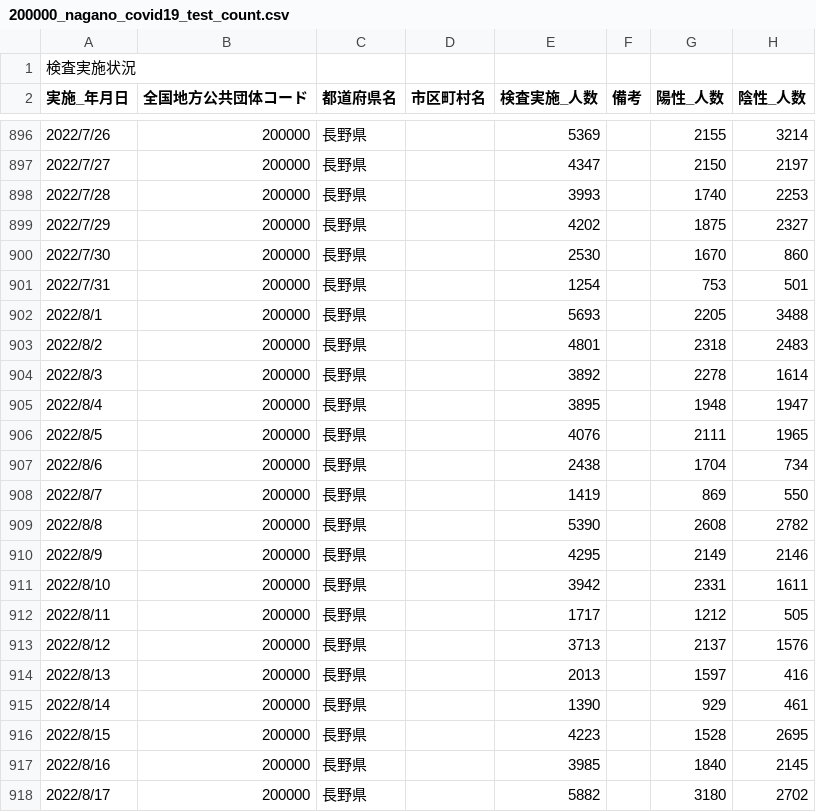
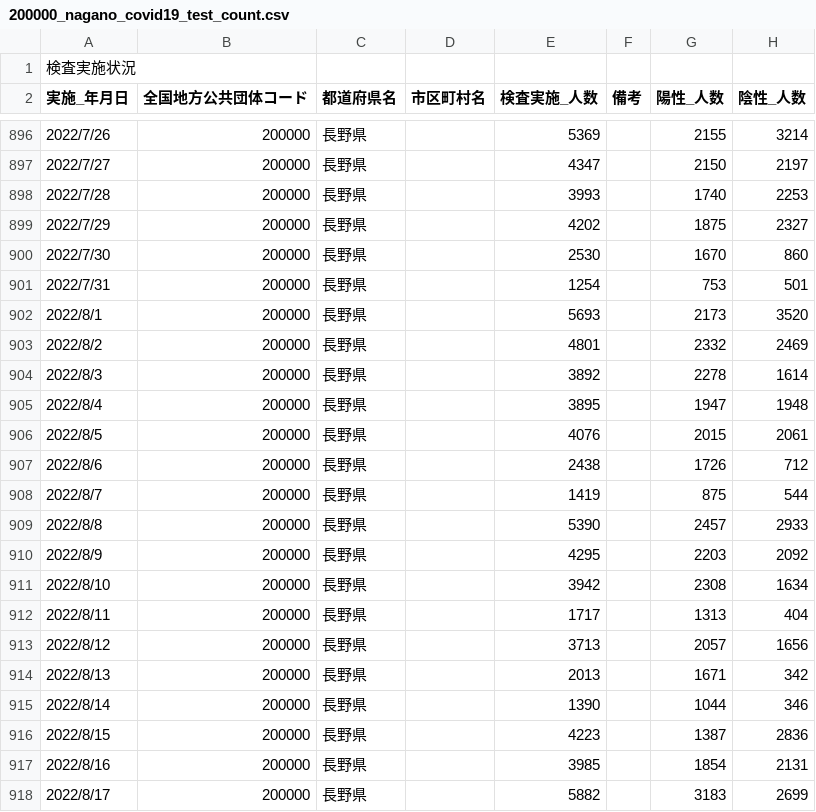
Before and after one commit to wataruoguchi/covid19_nagano_csv_to_json, a CSV file: src/.encoded/200000_nagano_covid19_test_count.csv, drawn as a sheet; only a part is shown, gaps mark what is left out; the diff covers the shown part only.

```diff
--- a/src/.encoded/200000_nagano_covid19_test_count.csv
+++ b/src/.encoded/200000_nagano_covid19_test_count.csv
@@ -901,18 +901,18 @@
 2022/7/31,200000,長野県,,1254,,753,501
-2022/8/1,200000,長野県,,5693,,2205,3488
-2022/8/2,200000,長野県,,4801,,2318,2483
+2022/8/1,200000,長野県,,5693,,2173,3520
+2022/8/2,200000,長野県,,4801,,2332,2469
 2022/8/3,200000,長野県,,3892,,2278,1614
-2022/8/4,200000,長野県,,3895,,1948,1947
-2022/8/5,200000,長野県,,4076,,2111,1965
-2022/8/6,200000,長野県,,2438,,1704,734
-2022/8/7,200000,長野県,,1419,,869,550
-2022/8/8,200000,長野県,,5390,,2608,2782
-2022/8/9,200000,長野県,,4295,,2149,2146
-2022/8/10,200000,長野県,,3942,,2331,1611
-2022/8/11,200000,長野県,,1717,,1212,505
-2022/8/12,200000,長野県,,3713,,2137,1576
-2022/8/13,200000,長野県,,2013,,1597,416
-2022/8/14,200000,長野県,,1390,,929,461
-2022/8/15,200000,長野県,,4223,,1528,2695
-2022/8/16,200000,長野県,,3985,,1840,2145
-2022/8/17,200000,長野県,,5882,,3180,2702
+2022/8/4,200000,長野県,,3895,,1947,1948
+2022/8/5,200000,長野県,,4076,,2015,2061
+2022/8/6,200000,長野県,,2438,,1726,712
+2022/8/7,200000,長野県,,1419,,875,544
+2022/8/8,200000,長野県,,5390,,2457,2933
+2022/8/9,200000,長野県,,4295,,2203,2092
+2022/8/10,200000,長野県,,3942,,2308,1634
+2022/8/11,200000,長野県,,1717,,1313,404
+2022/8/12,200000,長野県,,3713,,2057,1656
+2022/8/13,200000,長野県,,2013,,1671,342
+2022/8/14,200000,長野県,,1390,,1044,346
+2022/8/15,200000,長野県,,4223,,1387,2836
+2022/8/16,200000,長野県,,3985,,1854,2131
+2022/8/17,200000,長野県,,5882,,3183,2699
```
Also changed, not shown: 2 added rows and 14 edited cells elsewhere in this file, src/.encoded/test_count.csv, 3 other files.
